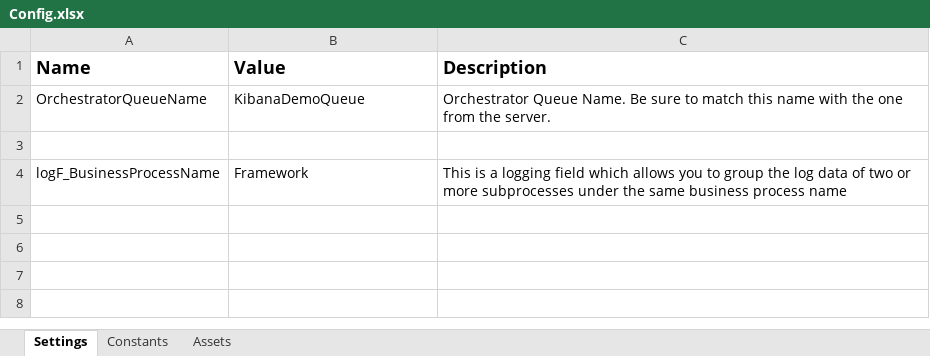
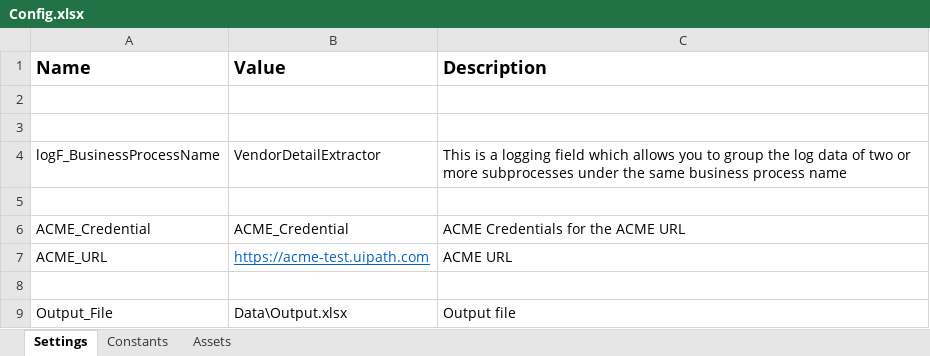
Before and after one commit to whooaaapppp/VendorYearlyReportScraper, an Excel workbook: Data/Config.xlsx, sheet Settings, drawn as a sheet; values as stored, in another font and other column widths than the file's, no borders; charts and pictures not drawn; removed rows and columns are numbered as before the commit, all else as after; the diff names each change by its address in the sheet, - before the commit and + after, or states it on an @@ line.

Commit message:
import acme login and close

```diff
--- a/Data/Config.xlsx (sheet Settings)
+++ b/Data/Config.xlsx (sheet Settings)
-row 2: OrchestratorQueueName | KibanaDemoQueue | Orchestrator Queue Name. Be sure to match this name with the one from the server.
+row 3: (empty)
-B4 (Value): Framework
+B4 (Value): VendorDetailExtractor
+row 5: (empty)
+row 6: ACME_Credential | ACME_Credential | ACME Credentials for the ACME URL
+row 7: ACME_URL | https://acme-test.uipath.com | ACME URL
+row 8: (empty)
+row 9: Output_File | Data\Output.xlsx | Output file
```
Also changed, not shown: sheet Constants, charts or pictures, 2 other files.
